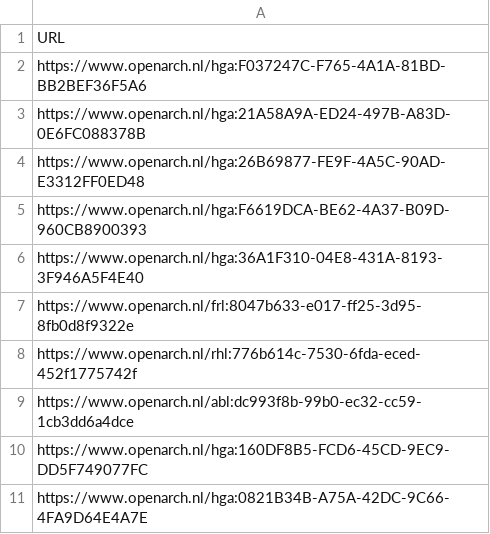
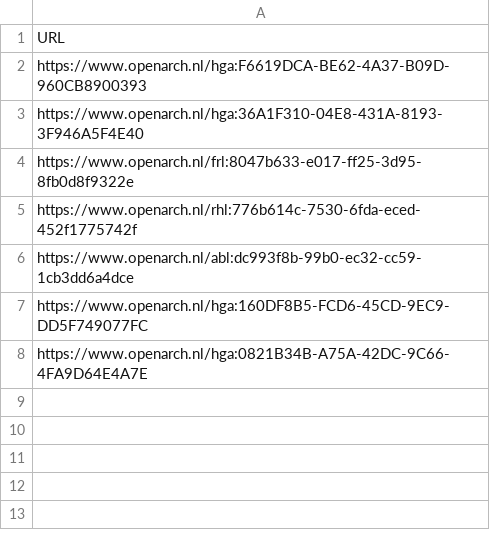
Before and after one commit to ivozandhuis/typografische-verenigingen, a CSV file: scripts/openarch/huwelijksaktes.csv (was scripts/openarch/aktes.csv), drawn as a sheet; the diff names each change by its address in the sheet, - before the commit and + after, or states it on an @@ line.

```diff
--- a/scripts/openarch/aktes.csv
+++ b/scripts/openarch/huwelijksaktes.csv
-row 2: https://www.openarch.nl/hga:F037247C-F765-4A1A-81BD-BB2BEF36F5A6
-row 3: https://www.openarch.nl/hga:21A58A9A-ED24-497B-A83D-0E6FC088378B
-row 4: https://www.openarch.nl/hga:26B69877-FE9F-4A5C-90AD-E3312FF0ED48
```
Also changed, not shown: 18 other files.
